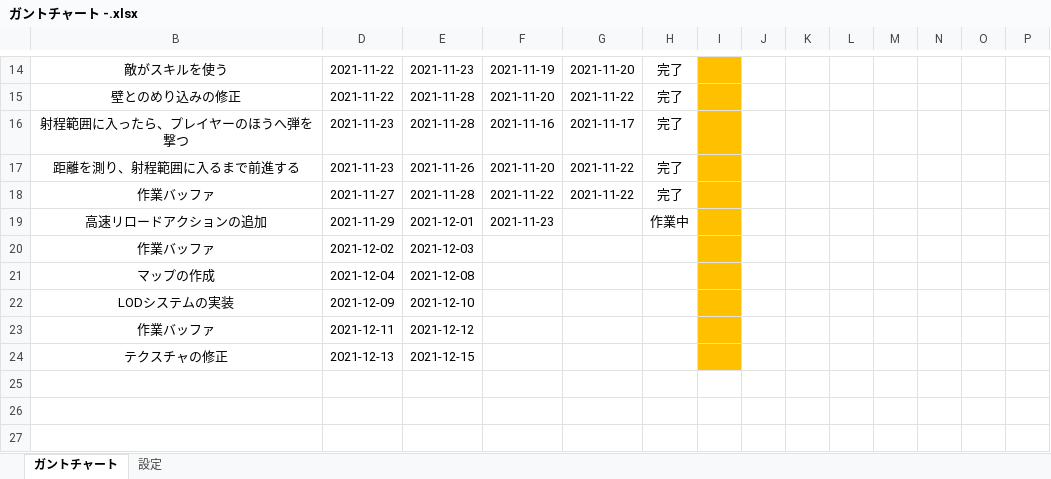
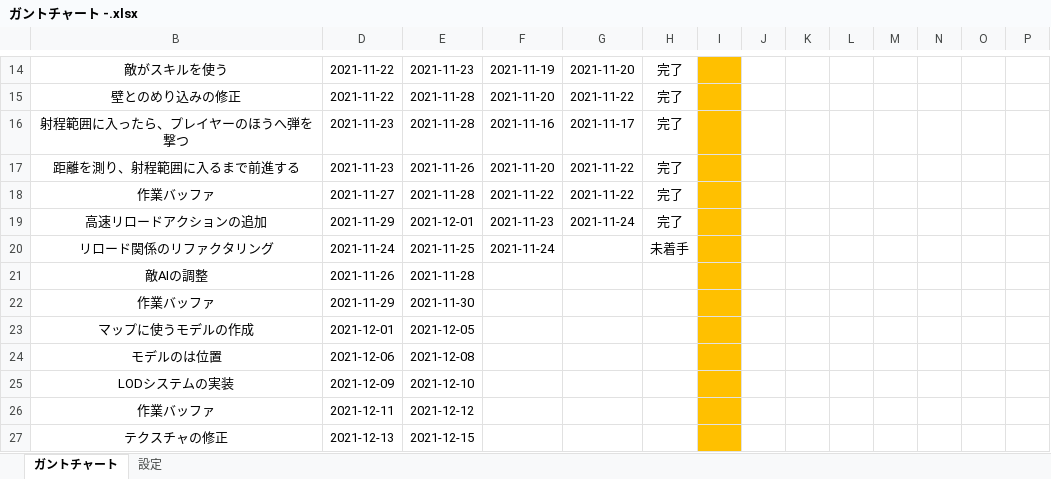
Before and after one commit to chinpanGX/DirectX11_PanzerActionGame, an Excel workbook: ガントチャート -.xlsx, sheet ガントチャート, drawn as a sheet; only a part is shown, gaps mark what is left out; values as stored, in another font and other column widths than the file's, no borders; conditional formats not drawn; addresses are those after the commit; rows hold the shown columns only; the diff names each change by its address in the sheet, - before the commit and + after, or states it on an @@ line.

```diff
--- a/ガントチャート -.xlsx (sheet ガントチャート)
+++ b/ガントチャート -.xlsx (sheet ガントチャート)
-G19: (empty)
+G19: 2021-11-24
-H19: 作業中
+H19: 完了
+row 20: リロード関係のリファクタリング | 2021-11-24 | 2021-11-25 | 2021-11-24 |  | 未着手
+row 21: 敵AIの調整 | 2021-11-26 | 2021-11-28
-D22: 2021-12-02
+D22: 2021-11-29
-E22: 2021-12-03
+E22: 2021-11-30
+row 23: マップに使うモデルの作成 | 2021-12-01 | 2021-12-05
-B24: マップの作成
+B24: モデルのは位置
-D24: 2021-12-04
+D24: 2021-12-06
```
Also changed, not shown: 14 other files.
